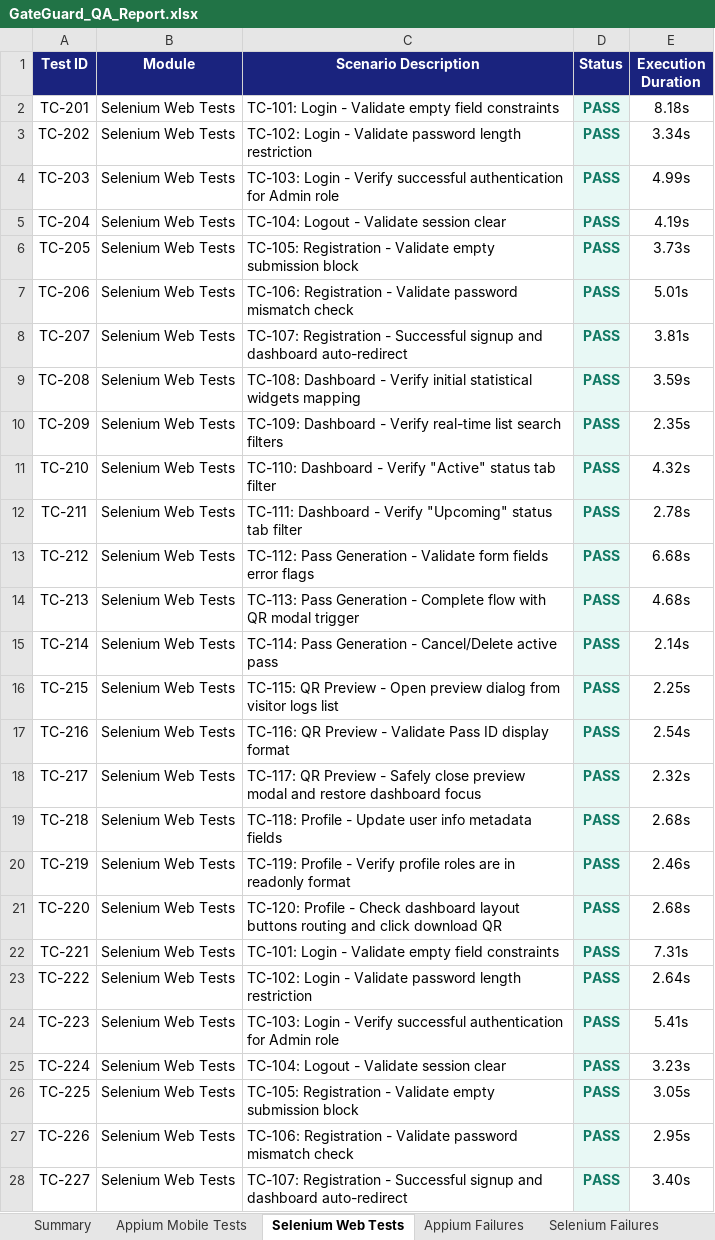
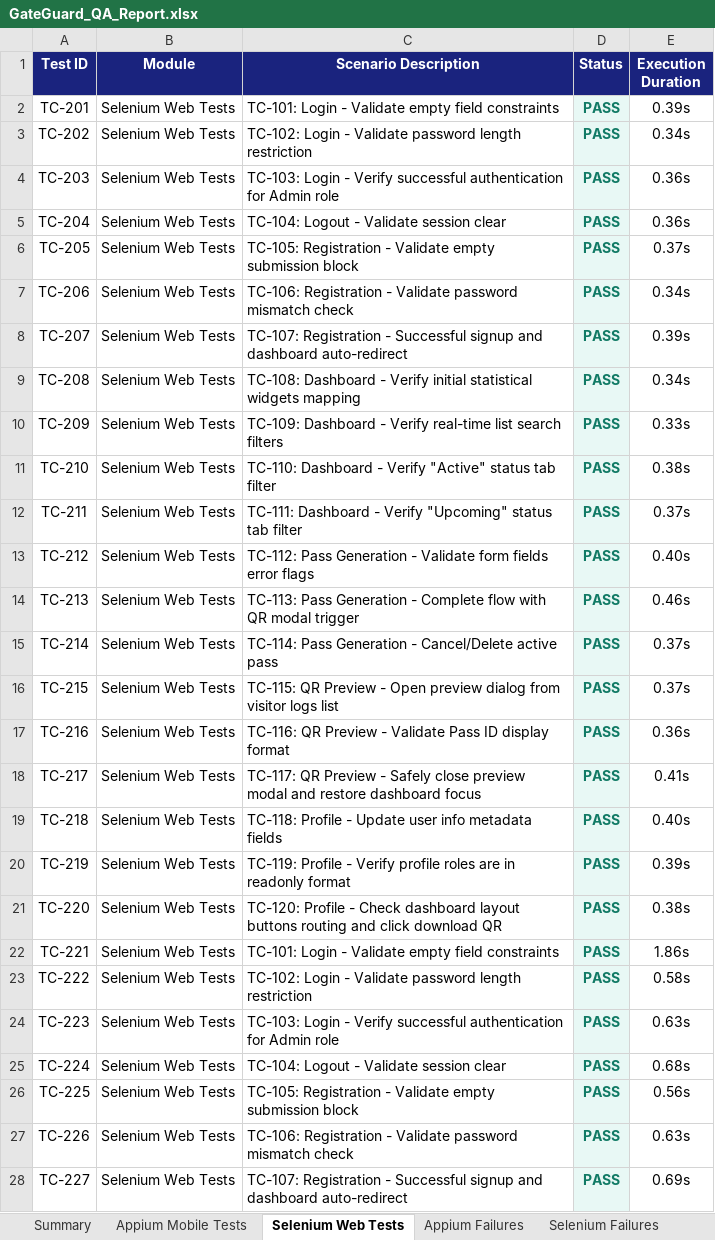
Before and after one commit to pavendhanA/app, an Excel workbook: reports/GateGuard_QA_Report.xlsx, sheet Selenium Web Tests, drawn as a sheet; only a part is shown; values as stored, in another font and other column widths than the file's, no borders; the diff covers the shown part only; the diff names each change by its address in the sheet, - before the commit and + after, or states it on an @@ line.

```diff
--- a/reports/GateGuard_QA_Report.xlsx (sheet Selenium Web Tests)
+++ b/reports/GateGuard_QA_Report.xlsx (sheet Selenium Web Tests)
-E2 (Execution Duration): 8.18s
+E2 (Execution Duration): 0.39s
-E3 (Execution Duration): 3.34s
+E3 (Execution Duration): 0.34s
-E4 (Execution Duration): 4.99s
+E4 (Execution Duration): 0.36s
-E5 (Execution Duration): 4.19s
+E5 (Execution Duration): 0.36s
-E6 (Execution Duration): 3.73s
+E6 (Execution Duration): 0.37s
-E7 (Execution Duration): 5.01s
+E7 (Execution Duration): 0.34s
-E8 (Execution Duration): 3.81s
+E8 (Execution Duration): 0.39s
-E9 (Execution Duration): 3.59s
+E9 (Execution Duration): 0.34s
-E10 (Execution Duration): 2.35s
+E10 (Execution Duration): 0.33s
-E11 (Execution Duration): 4.32s
+E11 (Execution Duration): 0.38s
-E12 (Execution Duration): 2.78s
+E12 (Execution Duration): 0.37s
-E13 (Execution Duration): 6.68s
+E13 (Execution Duration): 0.40s
-E14 (Execution Duration): 4.68s
+E14 (Execution Duration): 0.46s
-E15 (Execution Duration): 2.14s
+E15 (Execution Duration): 0.37s
-E16 (Execution Duration): 2.25s
+E16 (Execution Duration): 0.37s
-E17 (Execution Duration): 2.54s
+E17 (Execution Duration): 0.36s
-E18 (Execution Duration): 2.32s
+E18 (Execution Duration): 0.41s
-E19 (Execution Duration): 2.68s
+E19 (Execution Duration): 0.40s
-E20 (Execution Duration): 2.46s
+E20 (Execution Duration): 0.39s
-E21 (Execution Duration): 2.68s
+E21 (Execution Duration): 0.38s
-E22 (Execution Duration): 7.31s
+E22 (Execution Duration): 1.86s
-E23 (Execution Duration): 2.64s
+E23 (Execution Duration): 0.58s
-E24 (Execution Duration): 5.41s
+E24 (Execution Duration): 0.63s
-E25 (Execution Duration): 3.23s
+E25 (Execution Duration): 0.68s
-E26 (Execution Duration): 3.05s
+E26 (Execution Duration): 0.56s
-E27 (Execution Duration): 2.95s
+E27 (Execution Duration): 0.63s
-E28 (Execution Duration): 3.40s
+E28 (Execution Duration): 0.69s
```
Also changed, not shown: 33 edited cells elsewhere in this sheet, sheet Summary, sheet Appium Mobile Tests, 8 other files.
